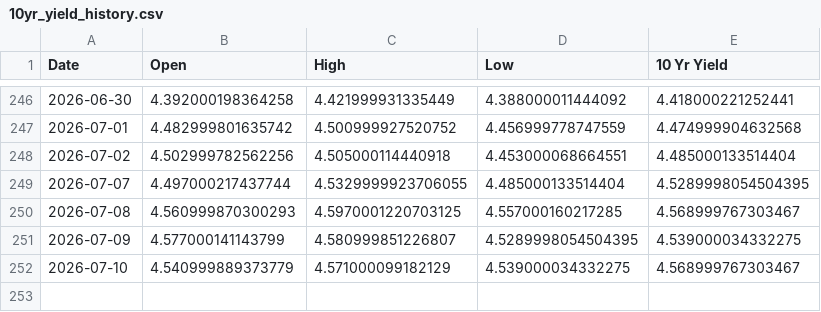
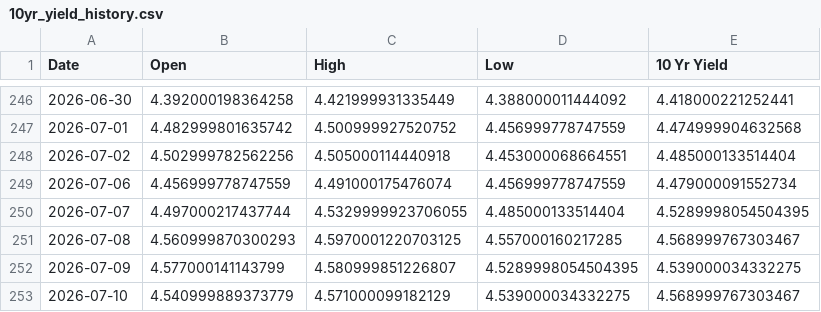
Before and after one commit to housetyler/yahoofinance_USTreasuryYeilds, a CSV file: 10yr_yield_history.csv, drawn as a sheet; only a part is shown, gaps mark what is left out.

```diff
--- a/10yr_yield_history.csv
+++ b/10yr_yield_history.csv
@@ -248,2 +248,3 @@ Date,Open,High,Low,10 Yr Yield
 2026-07-02,4.502999782562256,4.505000114440918,4.453000068664551,4.485000133514404
+2026-07-06,4.456999778747559,4.491000175476074,4.456999778747559,4.479000091552734
 2026-07-07,4.497000217437744,4.5329999923706055,4.485000133514404,4.5289998054504395
```
